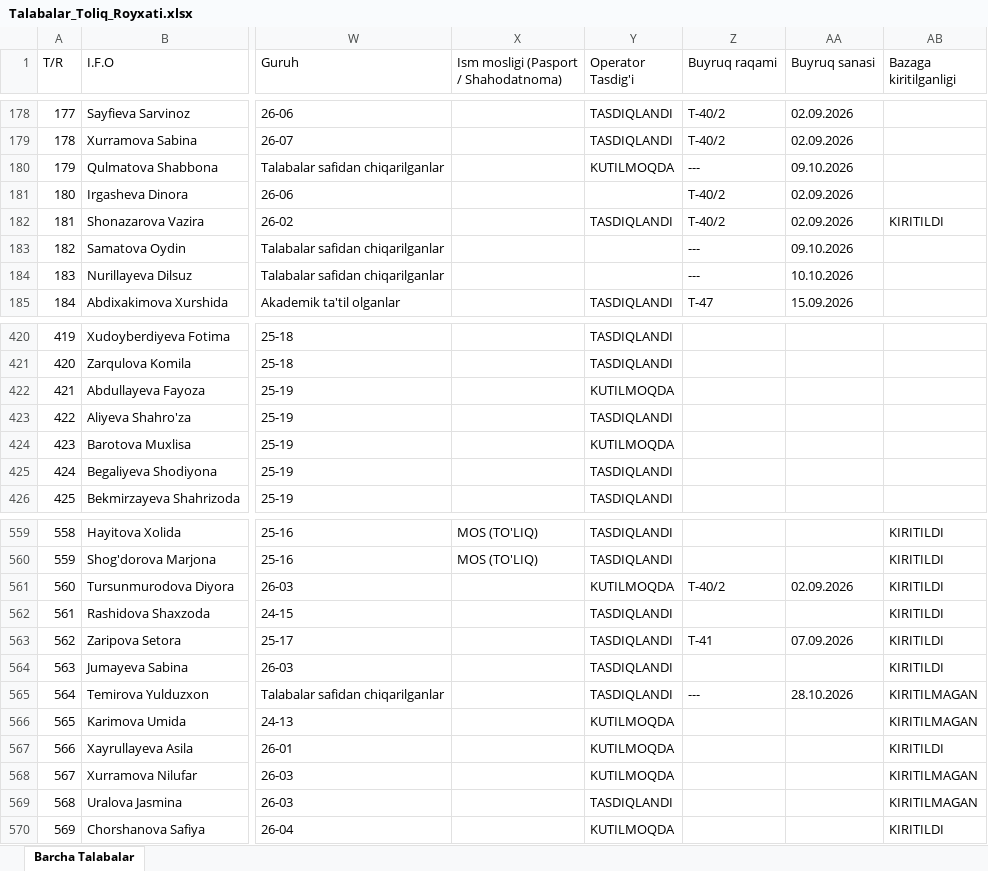
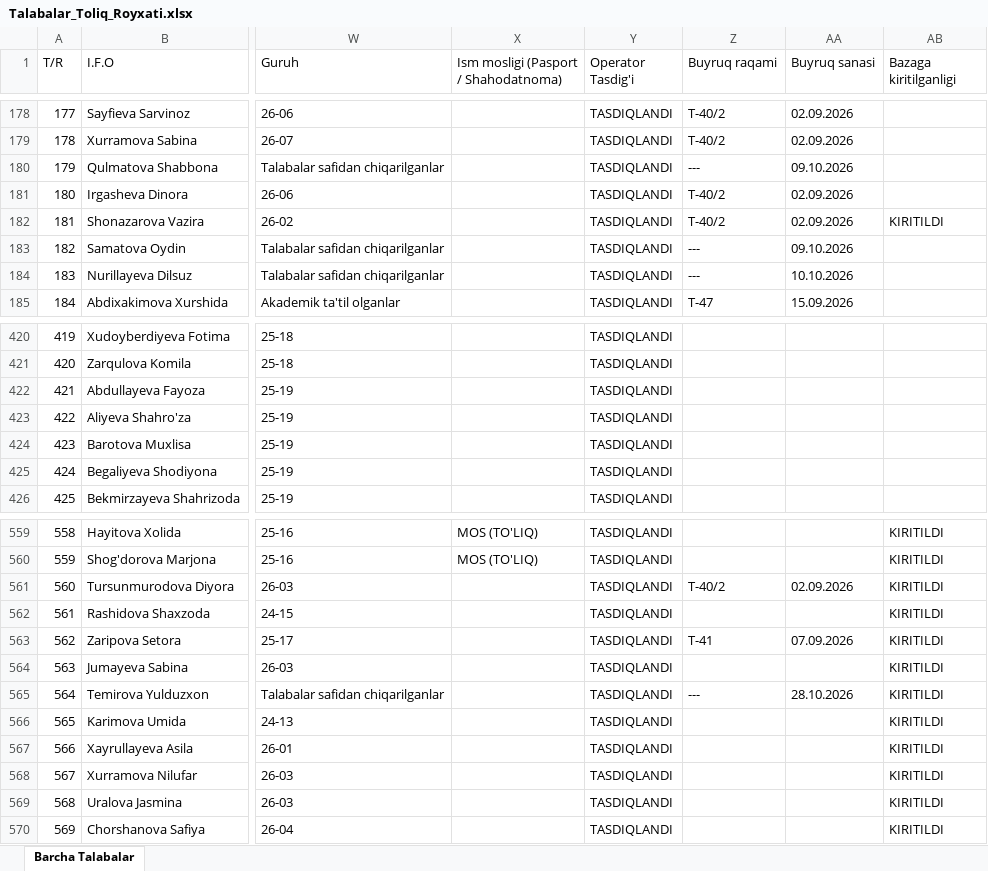
Before and after one commit to talabapc-tech/talabalar-jadvali, an Excel workbook: data/Talabalar_Toliq_Royxati.xlsx, sheet Barcha Talabalar, drawn as a sheet; only a part is shown, gaps mark what is left out; values as stored, in another font and other column widths than the file's, no borders; the diff covers the shown part only; the diff names each change by its address in the sheet, - before the commit and + after, or states it on an @@ line.

```diff
--- a/data/Talabalar_Toliq_Royxati.xlsx (sheet Barcha Talabalar)
+++ b/data/Talabalar_Toliq_Royxati.xlsx (sheet Barcha Talabalar)
-Y180 (Operator Tasdig'i): KUTILMOQDA
+Y180 (Operator Tasdig'i): TASDIQLANDI
-Y181 (Operator Tasdig'i): (empty)
+Y181 (Operator Tasdig'i): TASDIQLANDI
-Y183:Y184 (Operator Tasdig'i): (empty)
+Y183:Y184 (Operator Tasdig'i): TASDIQLANDI
-Y422 (Operator Tasdig'i): KUTILMOQDA
+Y422 (Operator Tasdig'i): TASDIQLANDI
-Y424 (Operator Tasdig'i): KUTILMOQDA
+Y424 (Operator Tasdig'i): TASDIQLANDI
-Y561 (Operator Tasdig'i): KUTILMOQDA
+Y561 (Operator Tasdig'i): TASDIQLANDI
-AB565:AB566 (Bazaga kiritilganligi): KIRITILMAGAN
+AB565:AB566 (Bazaga kiritilganligi): KIRITILDI
-Y566:Y568 (Operator Tasdig'i): KUTILMOQDA
+Y566:Y568 (Operator Tasdig'i): TASDIQLANDI
-AB568:AB569 (Bazaga kiritilganligi): KIRITILMAGAN
+AB568:AB569 (Bazaga kiritilganligi): KIRITILDI
-Y570 (Operator Tasdig'i): KUTILMOQDA
+Y570 (Operator Tasdig'i): TASDIQLANDI
```
Also changed, not shown: 1 edited cell elsewhere in this sheet, data/Talabalar_Yangilangan_Royxat.xlsx, hisobotlar/rollar/4_Toliq_Malumotlar_Bazasi.xlsx, 6 other files.
